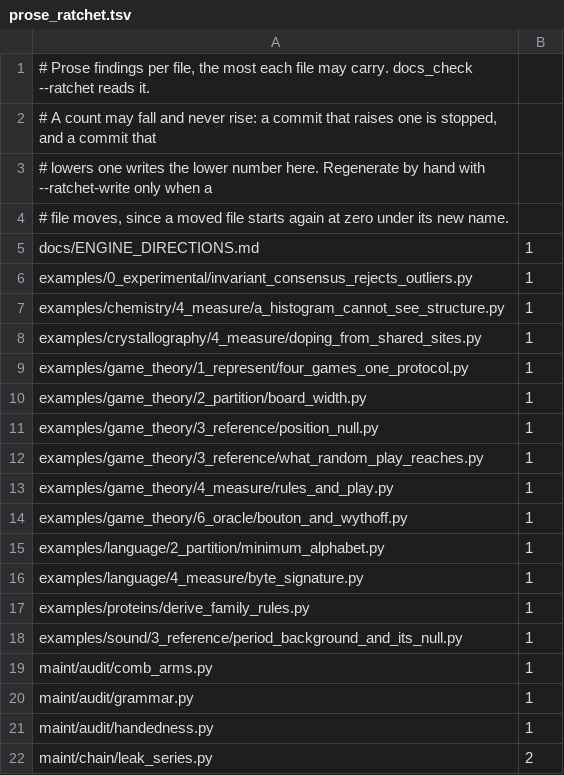
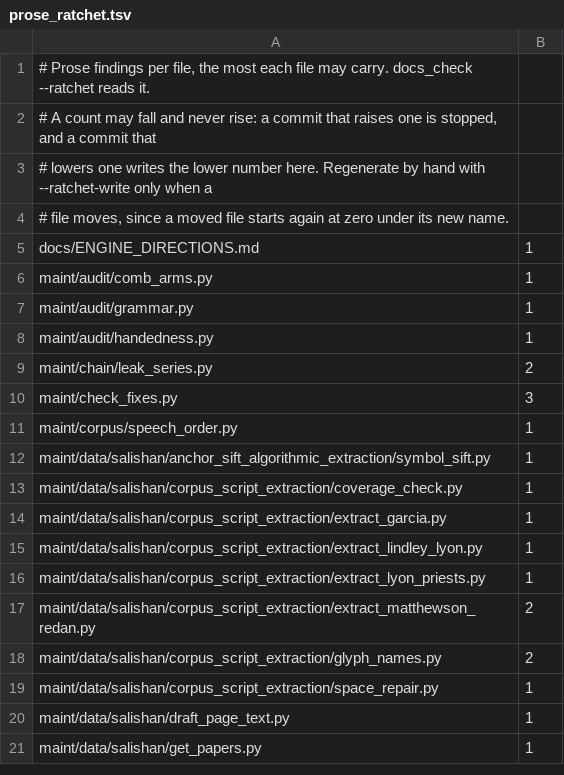
Before and after one commit to dstroy0/anchor_sift, a TSV file: maint/prose/prose_ratchet.tsv, drawn as a sheet; only a part is shown; the shorter side is filled out with more unchanged rows.

Commit message:
Lower the prose ratchet for the example files cleared on this branch

```diff
--- a/maint/prose/prose_ratchet.tsv
+++ b/maint/prose/prose_ratchet.tsv
@@ -5,15 +5,2 @@
 docs/ENGINE_DIRECTIONS.md	1
-examples/0_experimental/invariant_consensus_rejects_outliers.py	1
-examples/chemistry/4_measure/a_histogram_cannot_see_structure.py	1
-examples/crystallography/4_measure/doping_from_shared_sites.py	1
-examples/game_theory/1_represent/four_games_one_protocol.py	1
-examples/game_theory/2_partition/board_width.py	1
-examples/game_theory/3_reference/position_null.py	1
-examples/game_theory/3_reference/what_random_play_reaches.py	1
-examples/game_theory/4_measure/rules_and_play.py	1
-examples/game_theory/6_oracle/bouton_and_wythoff.py	1
-examples/language/2_partition/minimum_alphabet.py	1
-examples/language/4_measure/byte_signature.py	1
-examples/proteins/derive_family_rules.py	1
-examples/sound/3_reference/period_background_and_its_null.py	1
 maint/audit/comb_arms.py	1
```
